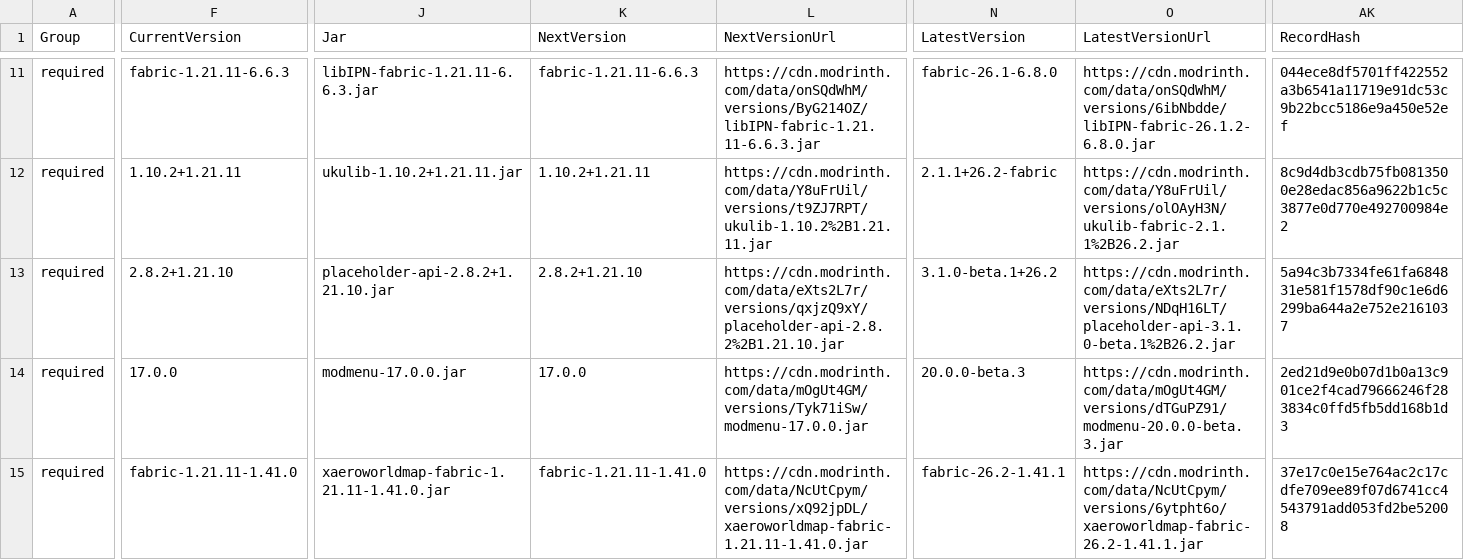
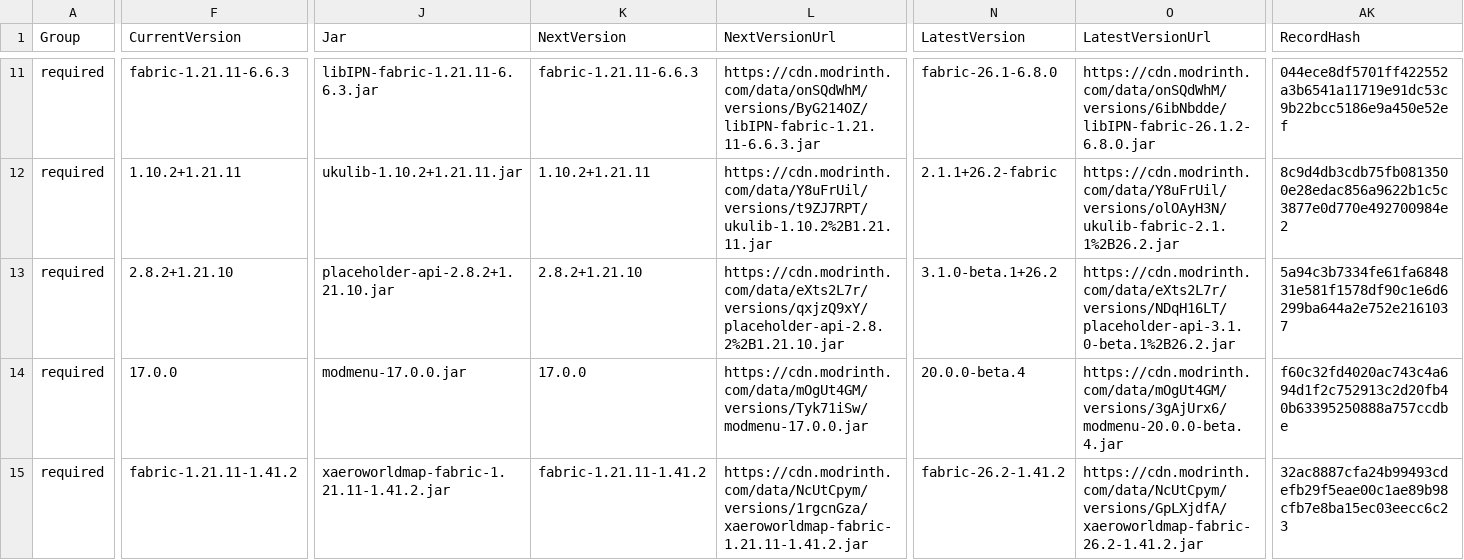
Before and after one commit to survivorsunited/minecraft-mods-manager, a CSV file: modlist.csv, drawn as a sheet; only a part is shown, gaps mark what is left out; the diff covers the shown part only; the diff names each change by its address in the sheet, - before the commit and + after, or states it on an @@ line.

```diff
--- a/modlist.csv
+++ b/modlist.csv
-N14 (LatestVersion): 20.0.0-beta.3
+N14 (LatestVersion): 20.0.0-beta.4
-O14 (LatestVersionUrl): https://cdn.modrinth.com/data/mOgUt4GM/versions/dTGuPZ91/modmenu-20.0.0-beta.3.jar
+O14 (LatestVersionUrl): https://cdn.modrinth.com/data/mOgUt4GM/versions/3gAjUrx6/modmenu-20.0.0-beta.4.jar
-AK14 (RecordHash): 2ed21d9e0b07d1b0a13c901ce2f4cad79666246f283834c0ffd5fb5dd168b1d3
+AK14 (RecordHash): f60c32fd4020ac743c4a694d1f2c752913c2d20fb40b63395250888a757ccdbe
-F15 (CurrentVersion): fabric-1.21.11-1.41.0
+F15 (CurrentVersion): fabric-1.21.11-1.41.2
-J15 (Jar): xaeroworldmap-fabric-1.21.11-1.41.0.jar
+J15 (Jar): xaeroworldmap-fabric-1.21.11-1.41.2.jar
-K15 (NextVersion): fabric-1.21.11-1.41.0
+K15 (NextVersion): fabric-1.21.11-1.41.2
-L15 (NextVersionUrl): https://cdn.modrinth.com/data/NcUtCpym/versions/xQ92jpDL/xaeroworldmap-fabric-1.21.11-1.41.0.jar
+L15 (NextVersionUrl): https://cdn.modrinth.com/data/NcUtCpym/versions/1rgcnGza/xaeroworldmap-fabric-1.21.11-1.41.2.jar
-N15 (LatestVersion): fabric-26.2-1.41.1
+N15 (LatestVersion): fabric-26.2-1.41.2
-O15 (LatestVersionUrl): https://cdn.modrinth.com/data/NcUtCpym/versions/6ytpht6o/xaeroworldmap-fabric-26.2-1.41.1.jar
+O15 (LatestVersionUrl): https://cdn.modrinth.com/data/NcUtCpym/versions/GpLXjdfA/xaeroworldmap-fabric-26.2-1.41.2.jar
-AK15 (RecordHash): 37e17c0e15e764ac2c17cdfe709ee89f07d6741cc4543791add053fd2be52008
+AK15 (RecordHash): 32ac8887cfa24b99493cdefb29f5eae00c1ae89b98cfb7e8ba15ec03eecc6c23
```
Also changed, not shown: 34 edited cells elsewhere in this file.
